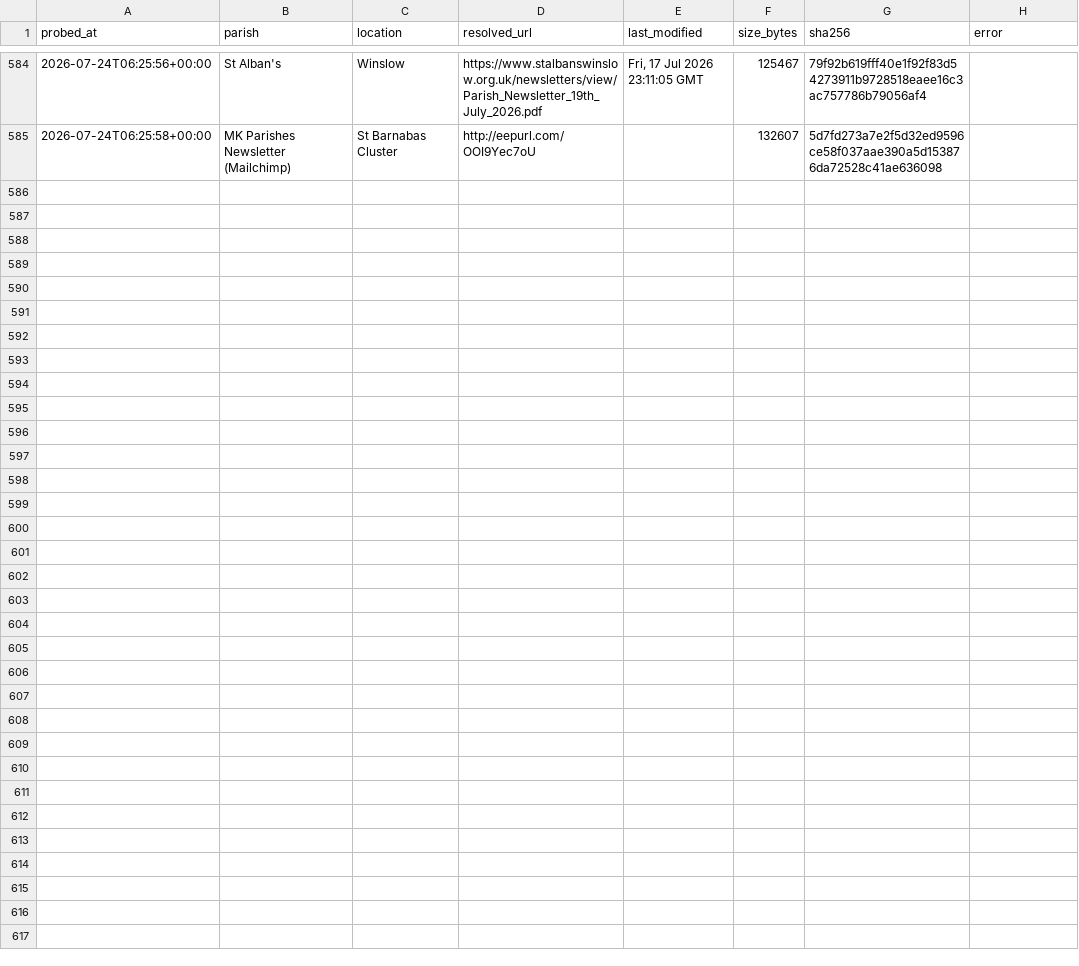
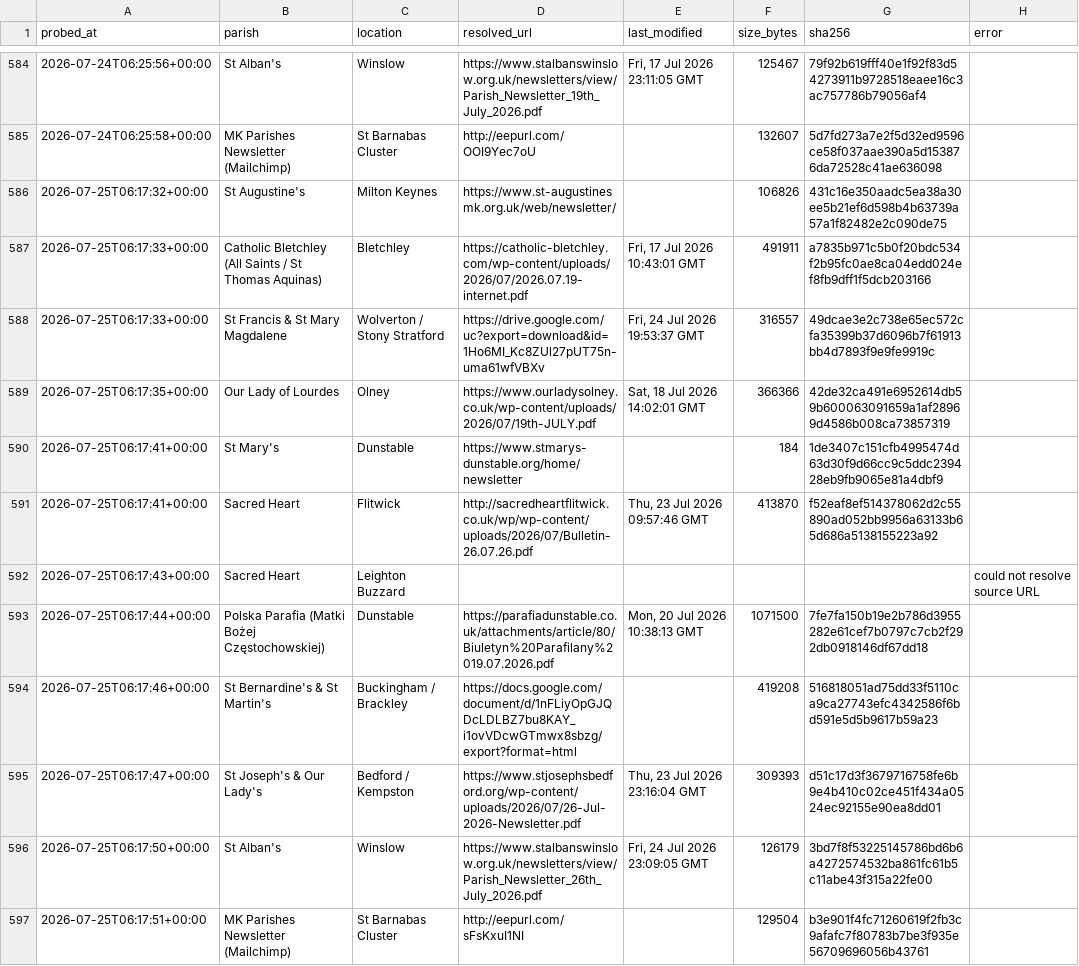
Before and after one commit to sabinjose/mkmasstimings, a CSV file: data/update_log.csv, drawn as a sheet; only a part is shown, gaps mark what is left out; the diff names each change by its address in the sheet, - before the commit and + after, or states it on an @@ line.

```diff
--- a/data/update_log.csv
+++ b/data/update_log.csv
+row 586: 2026-07-25T06:17:32+00:00 | St Augustine's | Milton Keynes | https://www.st-augustinesmk.org.uk/web/newsletter/ |  | 106826 | 431c16e350aadc5ea38a30ee5b21ef6d598b4b63739a57a1f82482e2c090de75
+row 587: 2026-07-25T06:17:33+00:00 | Catholic Bletchley (All Saints / St Thomas Aquinas) | Bletchley | https://catholic-bletchley.com/wp-content/uploads/2026/07/2026.07.19-internet.pdf | Fri, 17 Jul 2026 10:43:01 GMT | 491911 | a7835b971c5b0f20bdc534f2b95fc0ae8ca04edd024ef8fb9dff1f5dcb203166
+row 588: 2026-07-25T06:17:33+00:00 | St Francis & St Mary Magdalene | Wolverton / Stony Stratford | https://drive.google.com/uc?export=download&id=1Ho6MI_Kc8ZUl27pUT75n-uma61wfVBXv | Fri, 24 Jul 2026 19:53:37 GMT | 316557 | 49dcae3e2c738e65ec572cfa35399b37d6096b7f61913bb4d7893f9e9fe9919c
+row 589: 2026-07-25T06:17:35+00:00 | Our Lady of Lourdes | Olney | https://www.ourladysolney.co.uk/wp-content/uploads/2026/07/19th-JULY.pdf | Sat, 18 Jul 2026 14:02:01 GMT | 366366 | 42de32ca491e6952614db59b600063091659a1af28969d4586b008ca73857319
+row 590: 2026-07-25T06:17:41+00:00 | St Mary's | Dunstable | https://www.stmarys-dunstable.org/home/newsletter |  | 184 | 1de3407c151cfb4995474d63d30f9d66cc9c5ddc239428eb9fb9065e81a4dbf9
+row 591: 2026-07-25T06:17:41+00:00 | Sacred Heart | Flitwick | http://sacredheartflitwick.co.uk/wp/wp-content/uploads/2026/07/Bulletin-26.07.26.pdf | Thu, 23 Jul 2026 09:57:46 GMT | 413870 | f52eaf8ef514378062d2c55890ad052bb9956a63133b65d686a5138155223a92
+row 592: 2026-07-25T06:17:43+00:00 | Sacred Heart | Leighton Buzzard |  |  |  |  | could not resolve source URL
+row 593: 2026-07-25T06:17:44+00:00 | Polska Parafia (Matki Bożej Częstochowskiej) | Dunstable | https://parafiadunstable.co.uk/attachments/article/80/Biuletyn%20Parafilany%2019.07.2026.pdf | Mon, 20 Jul 2026 10:38:13 GMT | 1071500 | 7fe7fa150b19e2b786d3955282e61cef7b0797c7cb2f292db0918146df67dd18
+row 594: 2026-07-25T06:17:46+00:00 | St Bernardine's & St Martin's | Buckingham / Brackley | https://docs.google.com/document/d/1nFLiyOpGJQDcLDLBZ7bu8KAY_i1ovVDcwGTmwx8sbzg/export?format=html |  | 419208 | 516818051ad75dd33f5110ca9ca27743efc4342586f6bd591e5d5b9617b59a23
+row 595: 2026-07-25T06:17:47+00:00 | St Joseph's & Our Lady's | Bedford / Kempston | https://www.stjosephsbedford.org/wp-content/uploads/2026/07/26-Jul-2026-Newsletter.pdf | Thu, 23 Jul 2026 23:16:04 GMT | 309393 | d51c17d3f3679716758fe6b9e4b410c02ce451f434a0524ec92155e90ea8dd01
+row 596: 2026-07-25T06:17:50+00:00 | St Alban's | Winslow | https://www.stalbanswinslow.org.uk/newsletters/view/Parish_Newsletter_26th_July_2026.pdf | Fri, 24 Jul 2026 23:09:05 GMT | 126179 | 3bd7f8f53225145786bd6b6a4272574532ba861fc61b5c11abe43f315a22fe00
+row 597: 2026-07-25T06:17:51+00:00 | MK Parishes Newsletter (Mailchimp) | St Barnabas Cluster | http://eepurl.com/sFsKxuI1NI |  | 129504 | b3e901f4fc71260619f2fb3c9afafc7f80783b7be3f935e56709696056b43761
```
Also changed, not shown: 1 other file.
